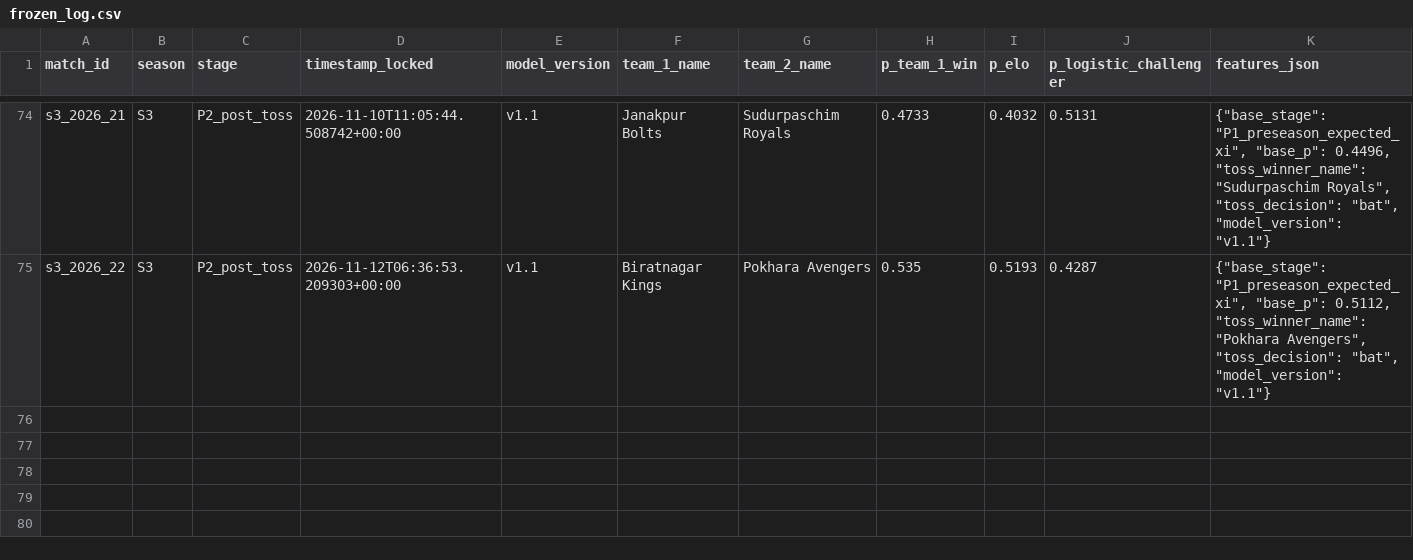
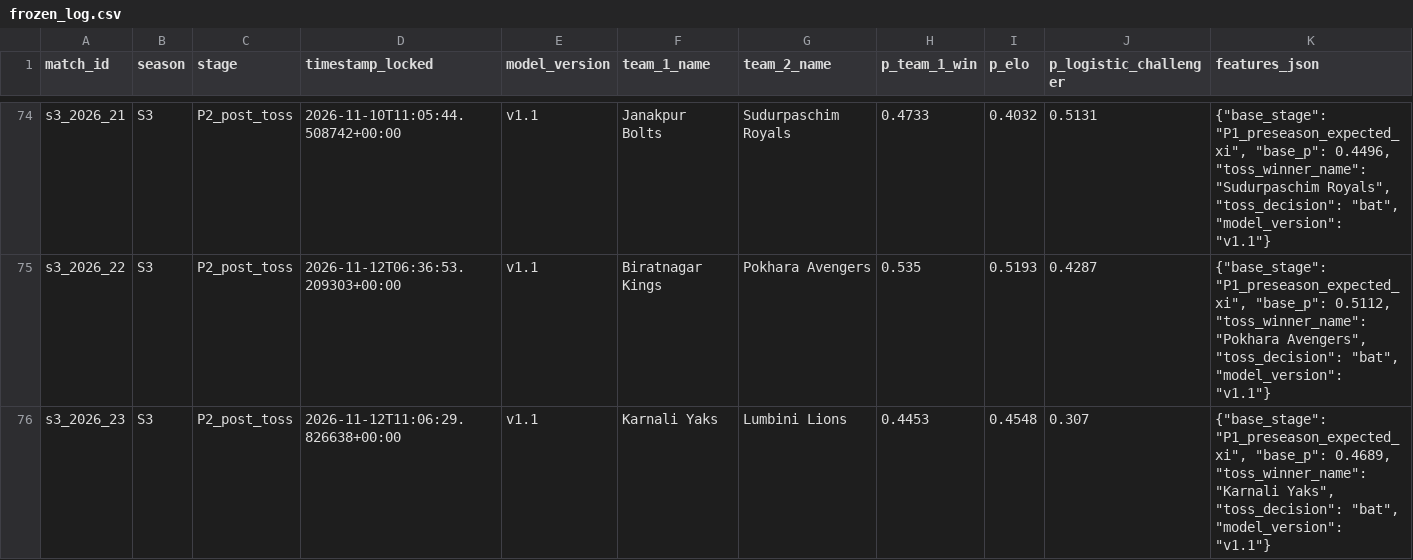
Before and after one commit to Dikshant-Neupane/CricNepal, a CSV file: data/predictions/frozen_log.csv, drawn as a sheet; only a part is shown, gaps mark what is left out; the diff names each change by its address in the sheet, - before the commit and + after, or states it on an @@ line.

Commit message:
data: lock Match 23 post-toss predictions (Karnali won toss, bat; Karnali 44.53%)

```diff
--- a/data/predictions/frozen_log.csv
+++ b/data/predictions/frozen_log.csv
+row 76: s3_2026_23 | S3 | P2_post_toss | 2026-11-12T11:06:29.826638+00:00 | v1.1 | Karnali Yaks | Lumbini Lions | 0.4453 | 0.4548 | 0.307 | {"base_stage": "P1_preseason_expected_xi", "base_p": 0.4689, "toss_winner_name": "Karnali Yaks", "toss_decision": "bat", "model_version": "v1.1"}
```
Also changed, not shown: 2 other files.
